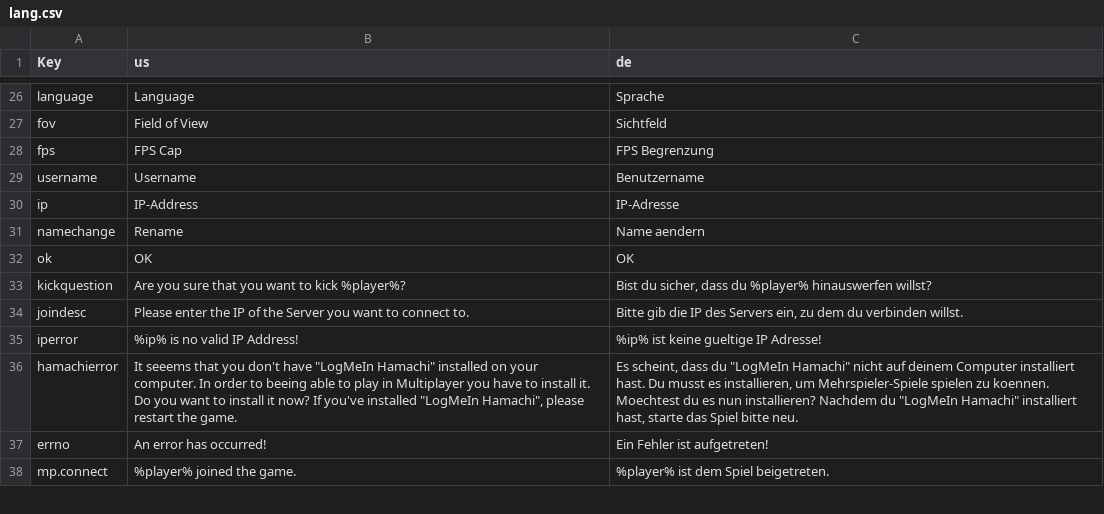
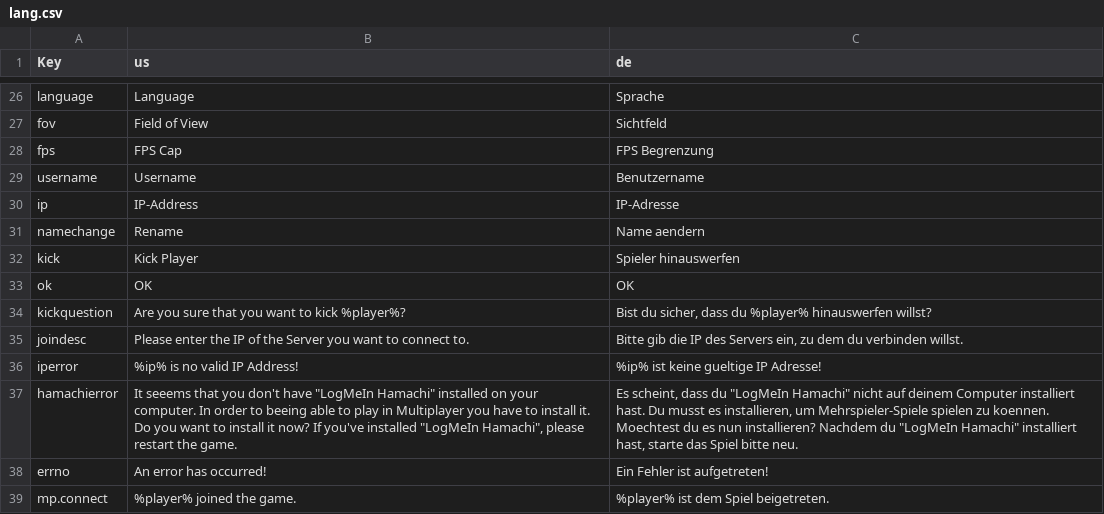
Before and after one commit to Ichmed/Vloxlands, a CSV file: src/data/lang.csv, drawn as a sheet; only a part is shown, gaps mark what is left out; the diff names each change by its address in the sheet, - before the commit and + after, or states it on an @@ line.

Commit message:
added Kick function

```diff
--- a/src/data/lang.csv
+++ b/src/data/lang.csv
+row 32: kick | Kick Player | Spieler hinauswerfen
```
Also changed, not shown: 4 other files.
